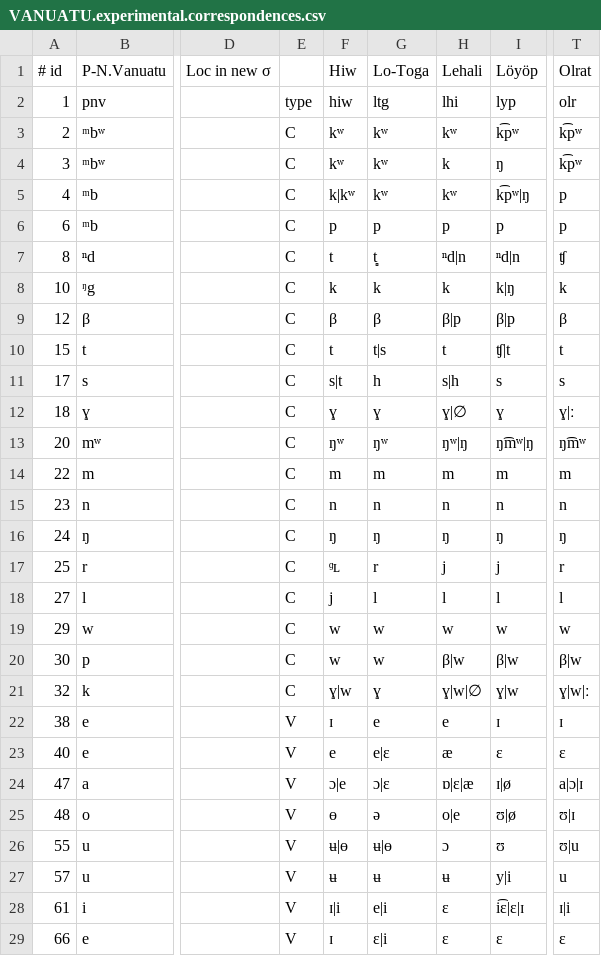
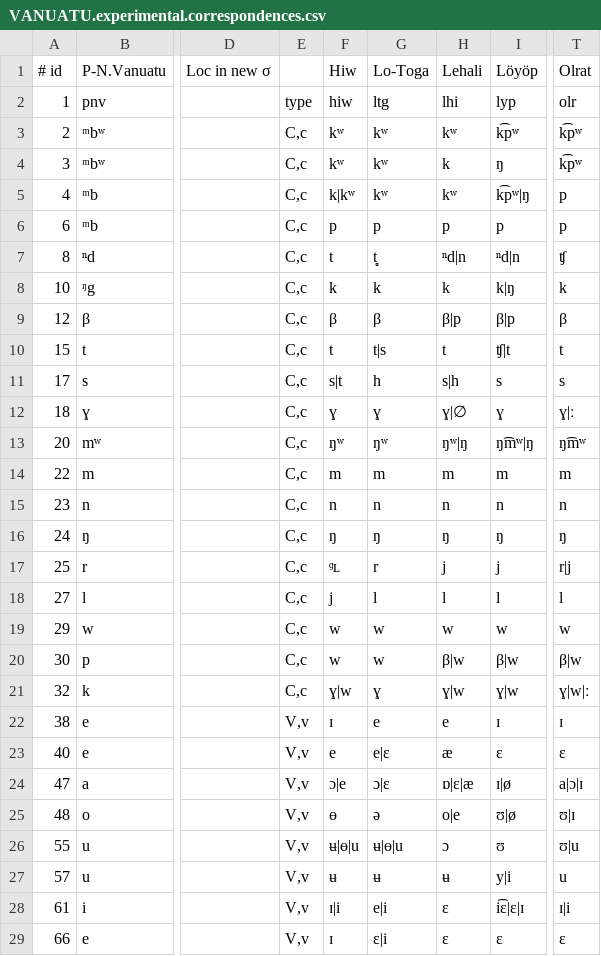
Before and after one commit to jblowe/RE, a CSV file: projects/VANUATU/VANUATU.experimental.correspondences.csv, drawn as a sheet; only a part is shown, gaps mark what is left out; the diff covers the shown part only; the diff names each change by its address in the sheet, - before the commit and + after, or states it on an @@ line.

Commit message:
fix encoding problem with ligatures in this correspondence file

```diff
--- a/projects/VANUATU/VANUATU.experimental.correspondences.csv
+++ b/projects/VANUATU/VANUATU.experimental.correspondences.csv
-E3:E21: C
+E3:E21: C,c
-T17 (Olrat): r
+T17 (Olrat): r|j
-H21 (Lehali): ɣ|w|∅
+H21 (Lehali): ɣ|w
-E22:E29: V
+E22:E29: V,v
-F26 (Hiw): ʉ|ɵ
+F26 (Hiw): ʉ|ɵ|u
-G26 (Lo-Toga): ʉ|ɵ
+G26 (Lo-Toga): ʉ|ɵ|u
```
Also changed, not shown: 1 added row, 4 removed rows and 8 edited cells elsewhere in this file.
